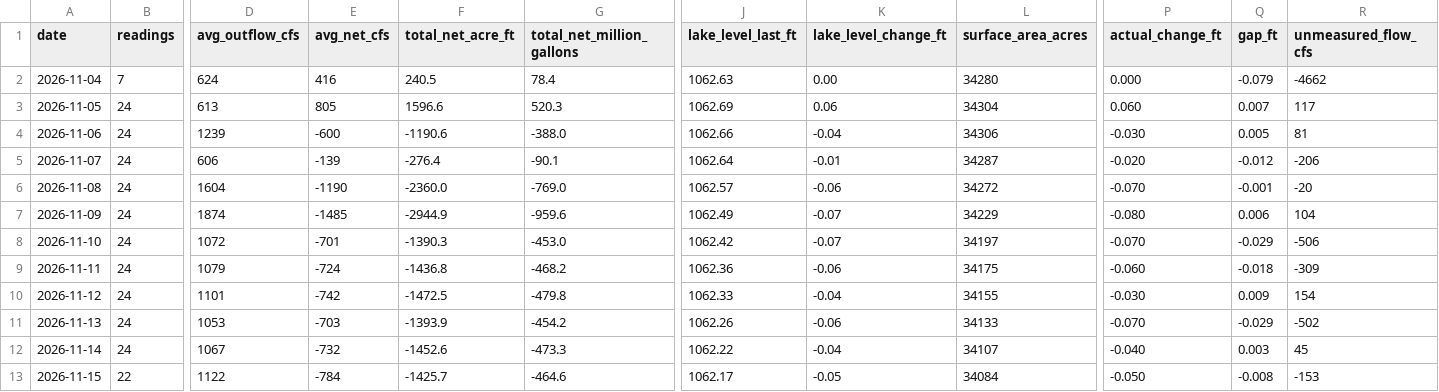
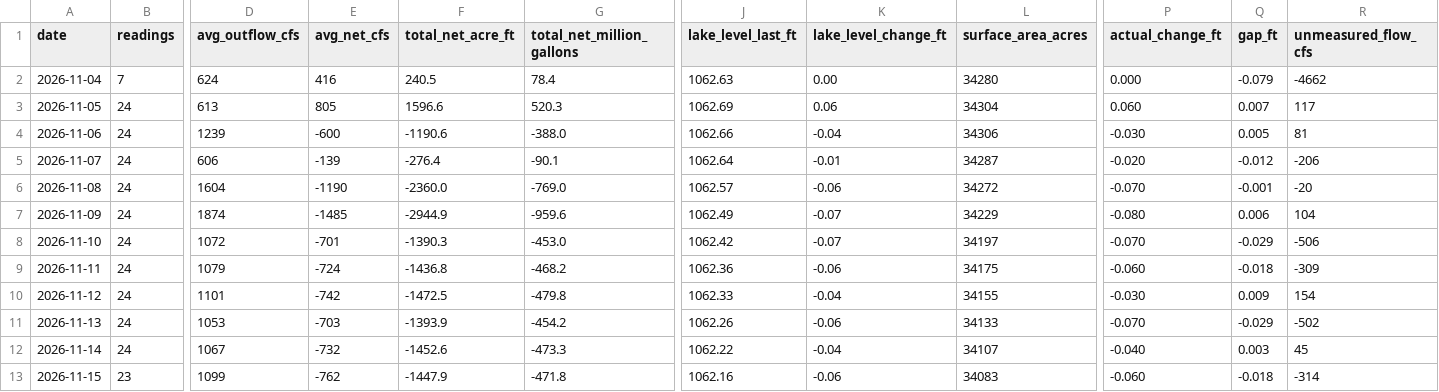
Before and after one commit to rjcanfield139-thwg/lake-lanier-logger, a CSV file: data/lake_lanier_daily.csv, drawn as a sheet; only a part is shown, gaps mark what is left out; the diff covers the shown part only; the diff names each change by its address in the sheet, - before the commit and + after, or states it on an @@ line.

```diff
--- a/data/lake_lanier_daily.csv
+++ b/data/lake_lanier_daily.csv
-B13 (readings): 22
+B13 (readings): 23
-D13 (avg_outflow_cfs): 1122
+D13 (avg_outflow_cfs): 1099
-E13 (avg_net_cfs): -784
+E13 (avg_net_cfs): -762
-F13 (total_net_acre_ft): -1425.7
+F13 (total_net_acre_ft): -1447.9
-G13 (total_net_million_gallons): -464.6
+G13 (total_net_million_gallons): -471.8
-J13 (lake_level_last_ft): 1062.17
+J13 (lake_level_last_ft): 1062.16
-K13 (lake_level_change_ft): -0.05
+K13 (lake_level_change_ft): -0.06
-L13 (surface_area_acres): 34084
+L13 (surface_area_acres): 34083
-P13 (actual_change_ft): -0.050
+P13 (actual_change_ft): -0.060
-Q13 (gap_ft): -0.008
+Q13 (gap_ft): -0.018
-R13 (unmeasured_flow_cfs): -153
+R13 (unmeasured_flow_cfs): -314
```
Also changed, not shown: 1 edited cell elsewhere in this file, data/lake_lanier_log.csv.
